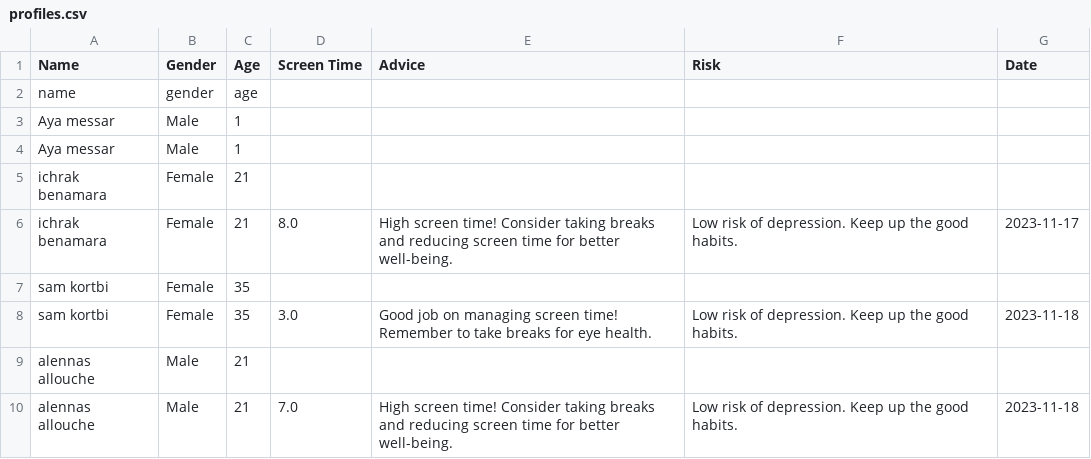
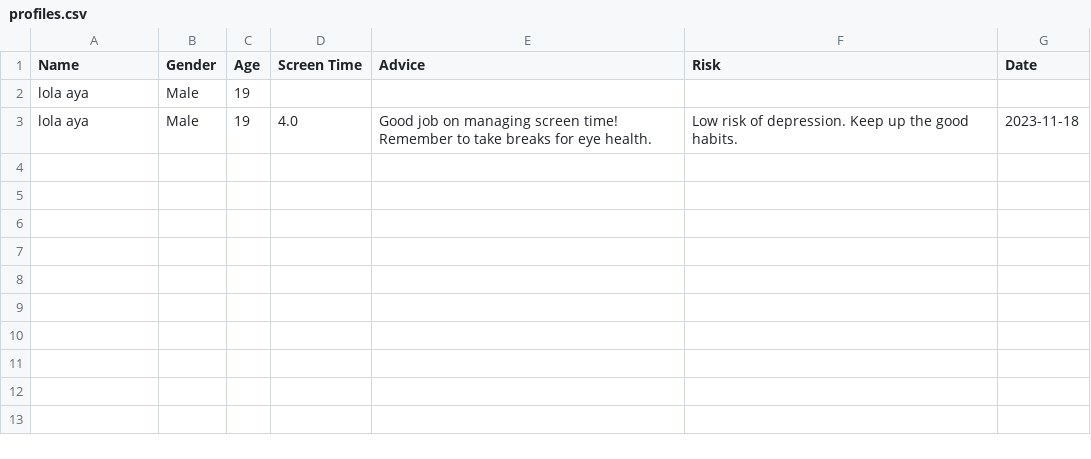
Before and after one commit to DAVIDS4A/HappyMe, a CSV file: profiles.csv, drawn as a sheet.

Commit message:
Add files via upload

```diff
--- a/profiles.csv
+++ b/profiles.csv
@@ -1,10 +1,3 @@
 Name,Gender,Age,Screen Time,Advice,Risk,Date
-name,gender,age,,,,
-Aya messar,Male,1,,,,
-Aya messar,Male,1,,,,
-ichrak benamara,Female,21,,,,
-ichrak benamara,Female,21,8.0,High screen time! Consider taking breaks and reducing screen time for better well-being.,Low risk of depression. Keep up the good habits.,2023-11-17
-sam kortbi,Female,35,,,,
-sam kortbi,Female,35,3.0,Good job on managing screen time! Remember to take breaks for eye health.,Low risk of depression. Keep up the good habits.,2023-11-18
-alennas allouche,Male,21,,,,
-alennas allouche,Male,21,7.0,High screen time! Consider taking breaks and reducing screen time for better well-being.,Low risk of depression. Keep up the good habits.,2023-11-18
+lola aya,Male,19,,,,
+lola aya,Male,19,4.0,Good job on managing screen time! Remember to take breaks for eye health.,Low risk of depression. Keep up the good habits.,2023-11-18
```
